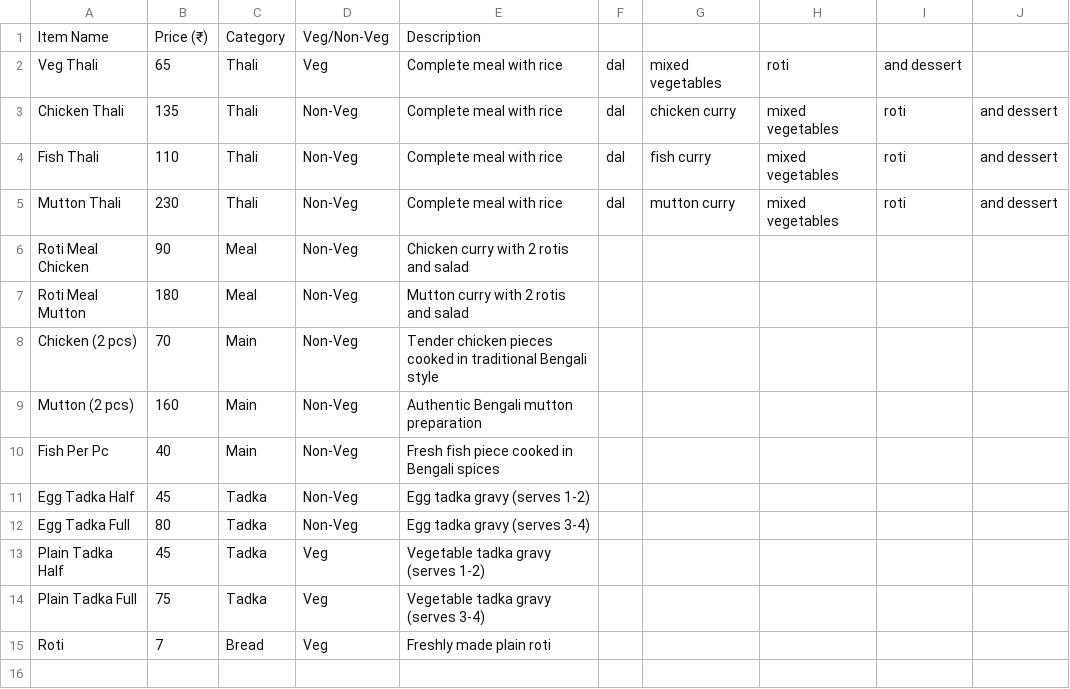
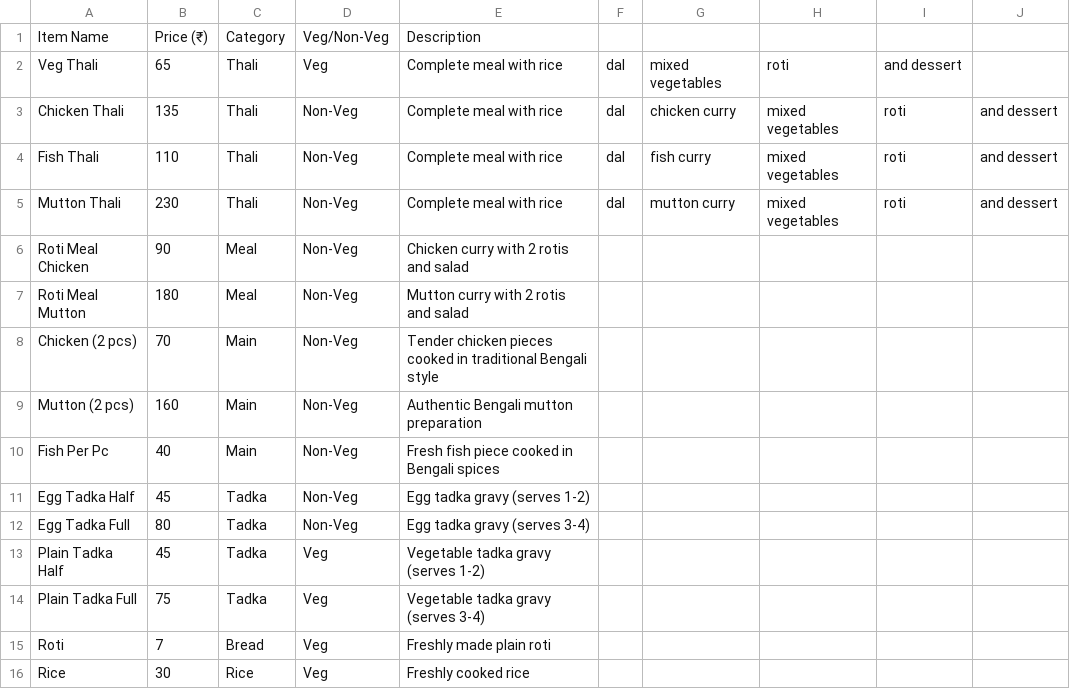
Before and after one commit to helpkhazaana-eng/production-app, a CSV file: src/data/menus-csv/khazaanarasoi.csv, drawn as a sheet; the diff names each change by its address in the sheet, - before the commit and + after, or states it on an @@ line.

Commit message:
Add Rice as separate add-on item to Khazaana Rasoi menu
- Add 'Rice' item priced at ₹30 as a separate add-on option for customers who want extra rice

```diff
--- a/src/data/menus-csv/khazaanarasoi.csv
+++ b/src/data/menus-csv/khazaanarasoi.csv
+row 16: Rice | 30 | Rice | Veg | Freshly cooked rice
```
Also changed, not shown: 5 other files.
